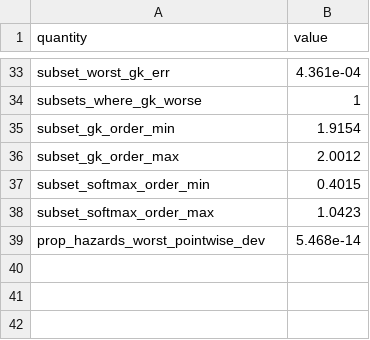
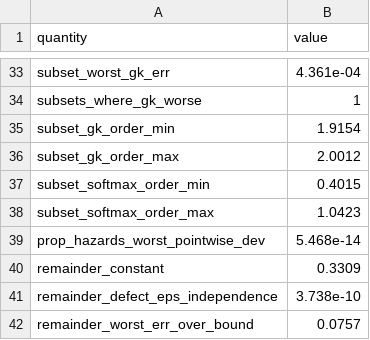
Before and after one commit to microprediction/kinetics, a CSV file: experiments/exp40_gk_robustness/results.csv, drawn as a sheet; only a part is shown, gaps mark what is left out.

```diff
--- a/experiments/exp40_gk_robustness/results.csv
+++ b/experiments/exp40_gk_robustness/results.csv
@@ -39 +39,4 @@ subset_softmax_order_max,1.0423
 prop_hazards_worst_pointwise_dev,5.468e-14
+remainder_constant,0.3309
+remainder_defect_eps_independence,3.738e-10
+remainder_worst_err_over_bound,0.0757
```
Also changed, not shown: 8 other files.
